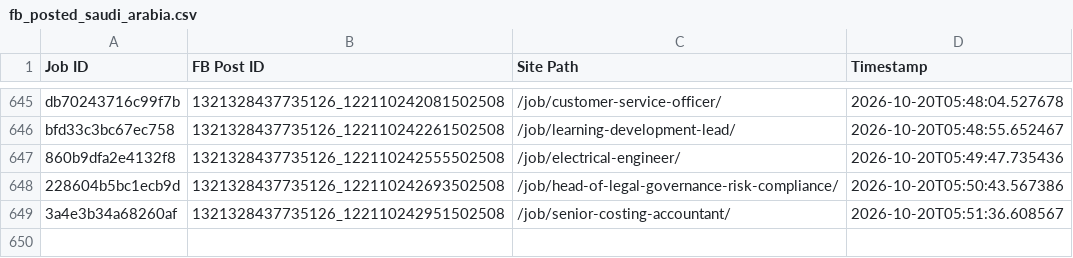
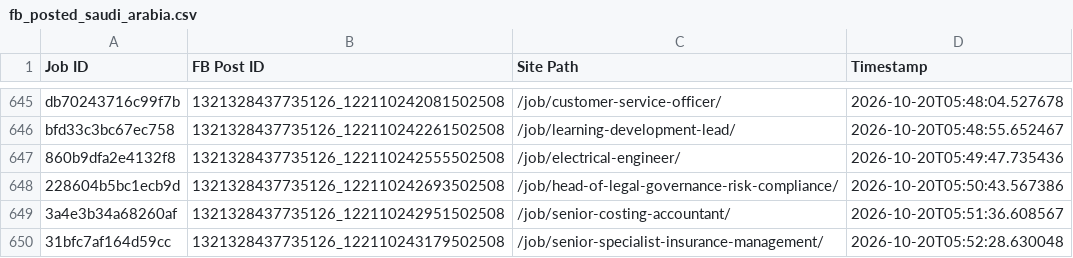
Before and after one commit to paulinepule2000/sa-sm, a CSV file: fb_posted_saudi_arabia.csv, drawn as a sheet; only a part is shown, gaps mark what is left out.

```diff
--- a/fb_posted_saudi_arabia.csv
+++ b/fb_posted_saudi_arabia.csv
@@ -649 +649,2 @@ bfd33c3bc67ec758,1321328437735126_122110242261502508,/job/learning-development-l
 3a4e3b34a68260af,1321328437735126_122110242951502508,/job/senior-costing-accountant/,2026-10-20T05:51:36.608567
+31bfc7af164d59cc,1321328437735126_122110243179502508,/job/senior-specialist-insurance-management/,2026-10-20T05:52:28.630048
```
